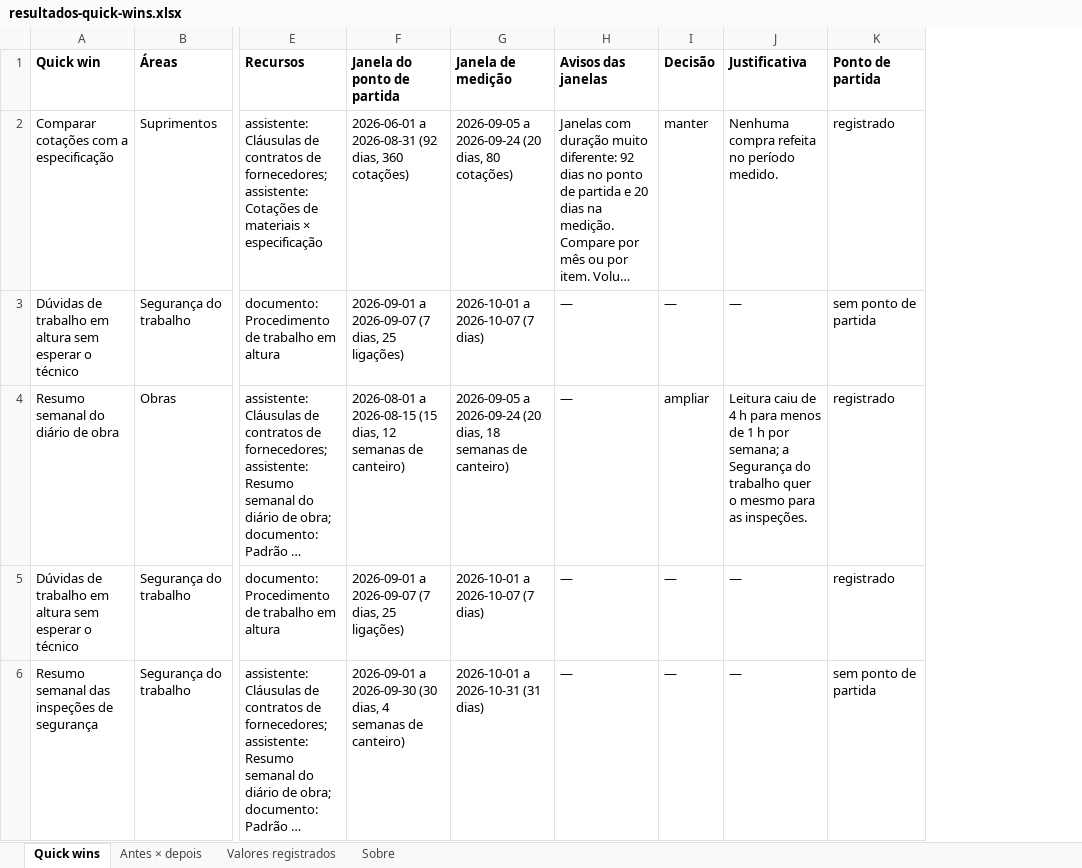
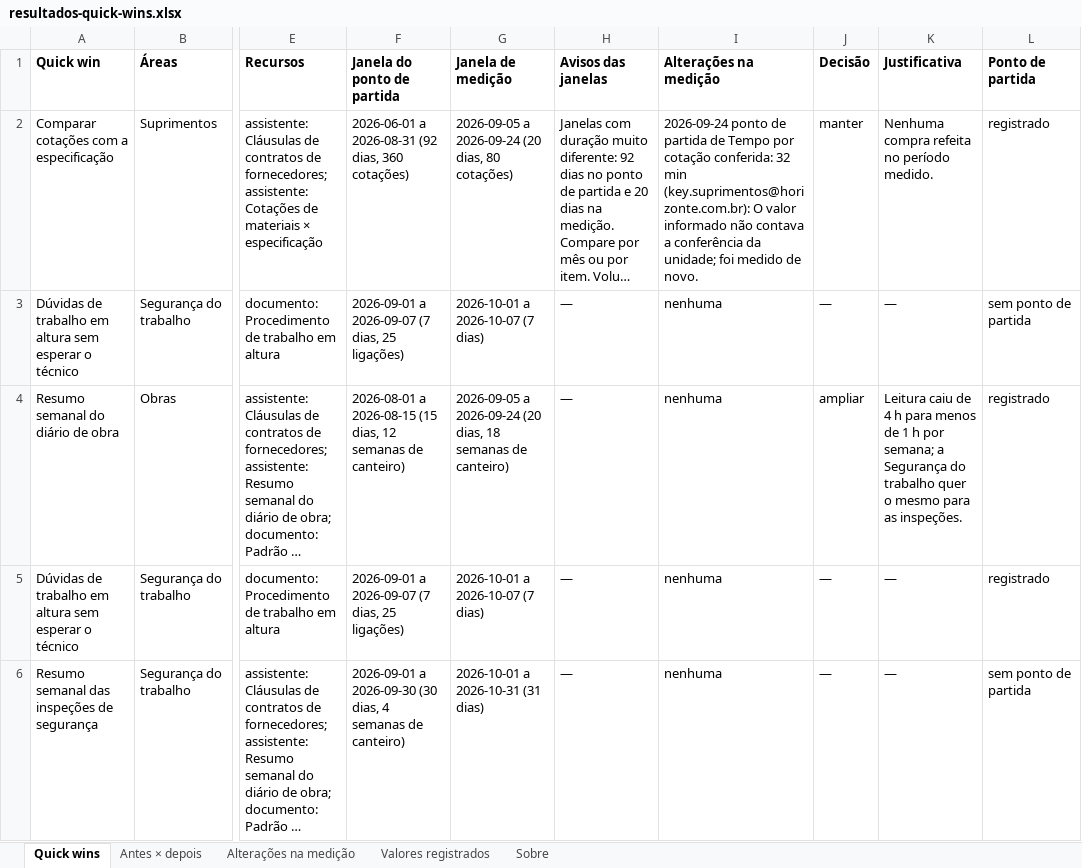
Before and after one commit to theneilagencia/GreenIA, an Excel workbook: docs/fase-3b/relatorios-construtora/resultados-quick-wins.xlsx, sheet Quick wins, drawn as a sheet; only a part is shown, gaps mark what is left out; long unchanged cells end in …; values as stored, in another font and other column widths than the file's, no borders; the diff names each change by its address in the sheet, - before the commit and + after, or states it on an @@ line.

```diff
--- a/docs/fase-3b/relatorios-construtora/resultados-quick-wins.xlsx (sheet Quick wins)
+++ b/docs/fase-3b/relatorios-construtora/resultados-quick-wins.xlsx (sheet Quick wins)
+sheet tab: Alterações na medição
+column I (Alterações na medição), rows 2-6: 2026-09-24 ponto de partida de Tempo por cotação conferida: 32 min (key.suprimentos@horizonte.com.br): O valor informado não contava a conferência da unidade; foi medido de novo. | nenhuma | nenhuma | nenhuma | nenhuma
```
Also changed, not shown: sheet Valores registrados, sheet Antes × depois, docs/fase-3b/relatorios-construtora/portfolio-oportunidades.xlsx, 11 other files.
